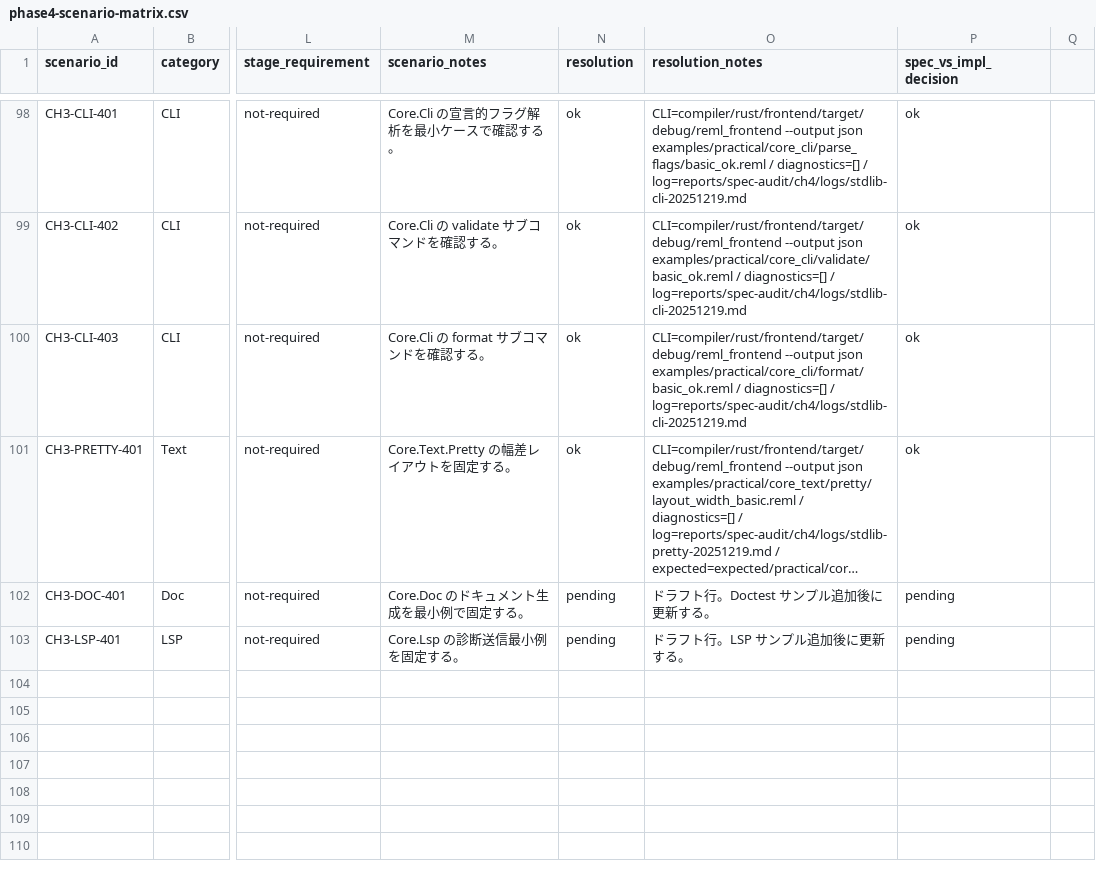
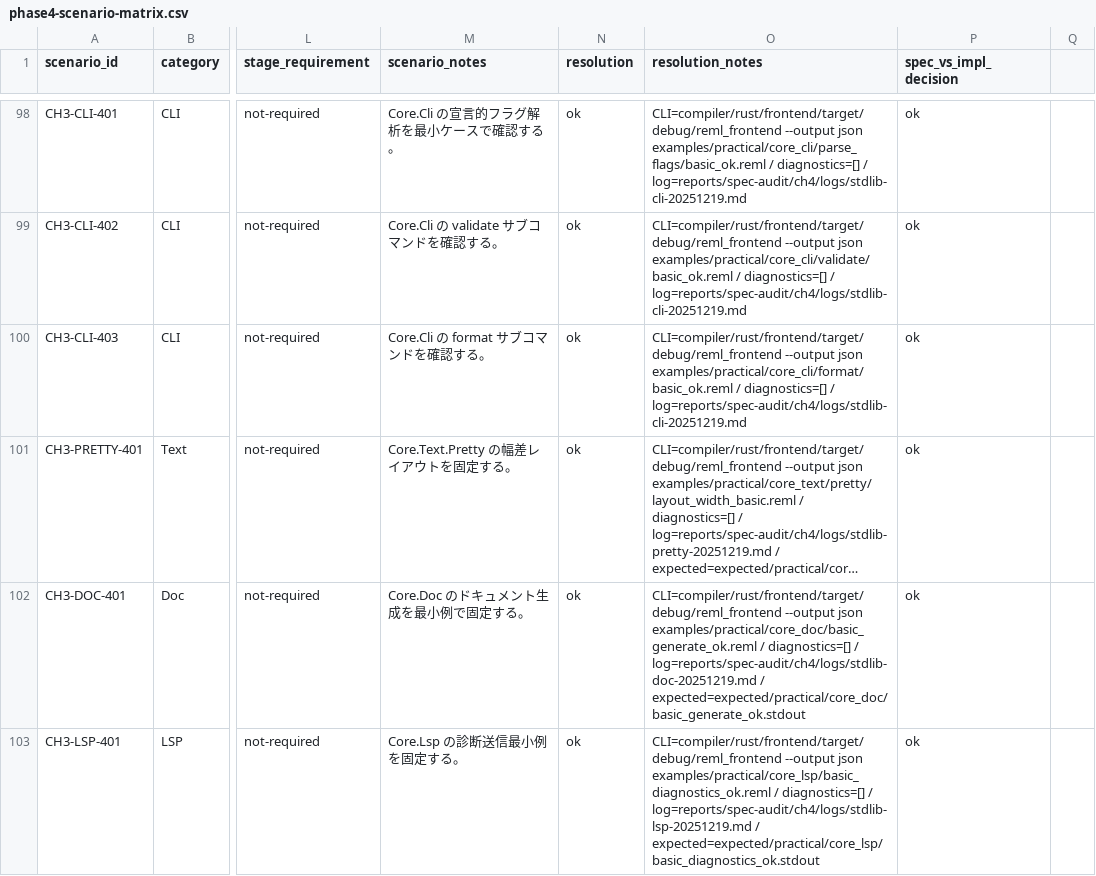
Before and after one commit to dolphilia/reml, a CSV file: docs/plans/bootstrap-roadmap/assets/phase4-scenario-matrix.csv, drawn as a sheet; only a part is shown, gaps mark what is left out; long unchanged cells end in …; the diff names each change by its address in the sheet, - before the commit and + after, or states it on an @@ line.

```diff
--- a/docs/plans/bootstrap-roadmap/assets/phase4-scenario-matrix.csv
+++ b/docs/plans/bootstrap-roadmap/assets/phase4-scenario-matrix.csv
-N102:N103 (resolution): pending
+N102:N103 (resolution): ok
-O102 (resolution_notes): ドラフト行。Doctest サンプル追加後に更新する。
+O102 (resolution_notes): CLI=compiler/rust/frontend/target/debug/reml_frontend --output json examples/practical/core_doc/basic_generate_ok.reml / diagnostics=[] / log=reports/spec-audit/ch4/logs/stdlib-doc-20251219.md / expected=expected/practical/core_doc/basic_generate_ok.stdout
-P102:P103 (spec_vs_impl_decision): pending
+P102:P103 (spec_vs_impl_decision): ok
-O103 (resolution_notes): ドラフト行。LSP サンプル追加後に更新する。
+O103 (resolution_notes): CLI=compiler/rust/frontend/target/debug/reml_frontend --output json examples/practical/core_lsp/basic_diagnostics_ok.reml / diagnostics=[] / log=reports/spec-audit/ch4/logs/stdlib-lsp-20251219.md / expected=expected/practical/core_lsp/basic_diagnostics_ok.stdout
```
Also changed, not shown: 2 other files.
